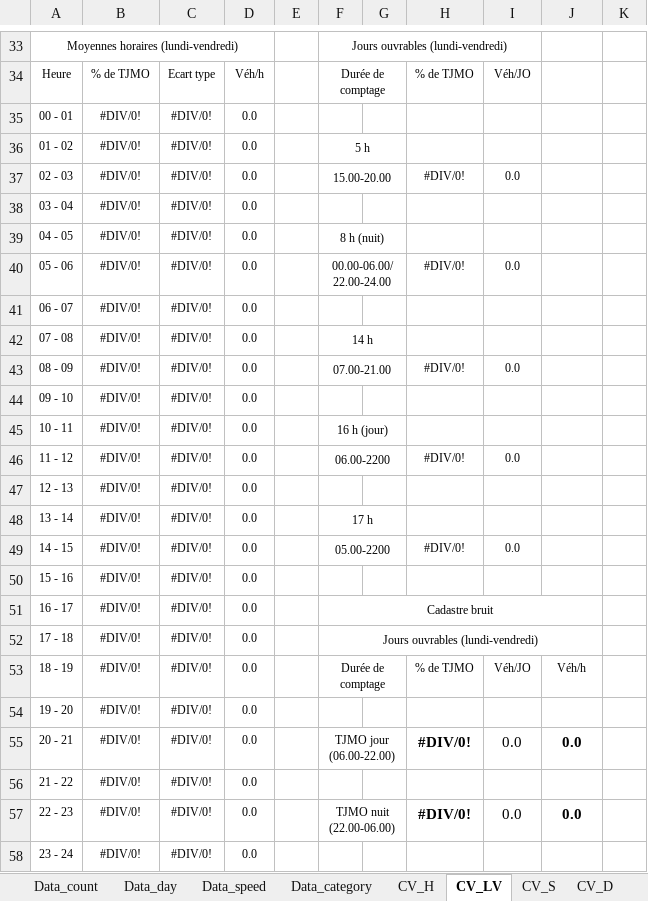
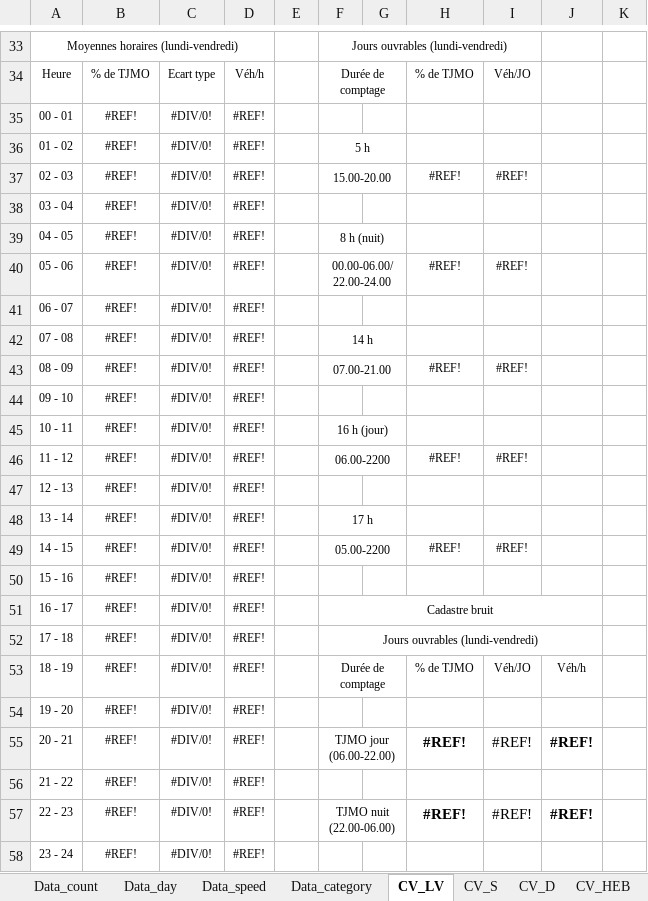
Before and after one commit to opengisch/OpenComptage, an Excel workbook: comptages/report/template_yearly.xlsx, sheet CV_LV, drawn as a sheet; only a part is shown, gaps mark what is left out; values as stored, in another font and other column widths than the file's, no borders; charts and pictures and conditional formats not drawn; the diff covers the shown part only; the diff names each change by its address in the sheet, - before the commit and + after, or states it on an @@ line.

```diff
--- a/comptages/report/template_yearly.xlsx (sheet CV_LV)
+++ b/comptages/report/template_yearly.xlsx (sheet CV_LV)
-sheet tab: CV_H
-B35:B58: #DIV/0!
+B35:B58: #REF!
-D35:D58: 0.0
+D35:D58: #REF!
-H37: #DIV/0!
+H37: #REF!
-I37: 0.0
+I37: #REF!
-H40: #DIV/0!
+H40: #REF!
-I40: 0.0
+I40: #REF!
-H43: #DIV/0!
+H43: #REF!
-I43: 0.0
+I43: #REF!
-H46: #DIV/0!
+H46: #REF!
-I46: 0.0
+I46: #REF!
-H49: #DIV/0!
+H49: #REF!
-I49: 0.0
+I49: #REF!
-H55: #DIV/0!
+H55: #REF!
-I55: 0.0
+I55: #REF!
-J55: 0.0
+J55: #REF!
-H57: #DIV/0!
+H57: #REF!
-I57: 0.0
+I57: #REF!
-J57: 0.0
+J57: #REF!
```
Also changed, not shown: 3 added rows and 3 removed rows elsewhere in this sheet, sheet CV_D, sheet CV_S, sheet SWISS7_H, sheet SWISS10_H, sheet CV_HEB, sheet CV_A, 4 more sheets, other sheet tabs, charts or pictures.
